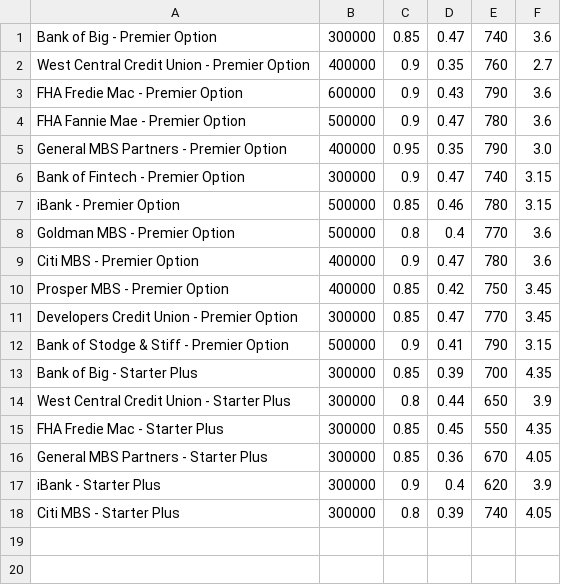
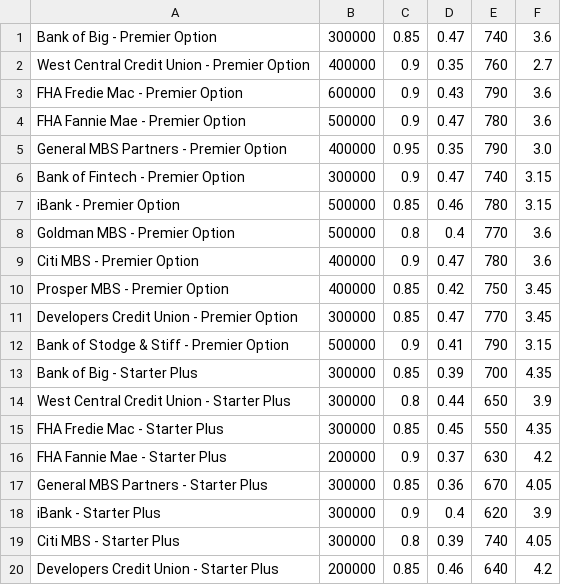
Before and after one commit to nielsdehaan1977/Fintech_Module2, a CSV file: loan_qualifier_app/data/qualifying_loans.csv, drawn as a sheet; the diff names each change by its address in the sheet, - before the commit and + after, or states it on an @@ line.

```diff
--- a/loan_qualifier_app/data/qualifying_loans.csv
+++ b/loan_qualifier_app/data/qualifying_loans.csv
+row 16: FHA Fannie Mae - Starter Plus | 200000 | 0.9 | 0.37 | 630 | 4.2
+row 20: Developers Credit Union - Starter Plus | 200000 | 0.85 | 0.46 | 640 | 4.2
```
Also changed, not shown: 1 other file.
